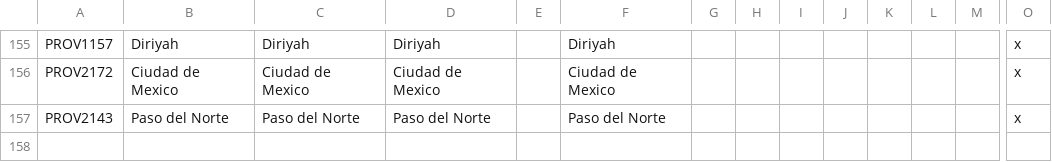
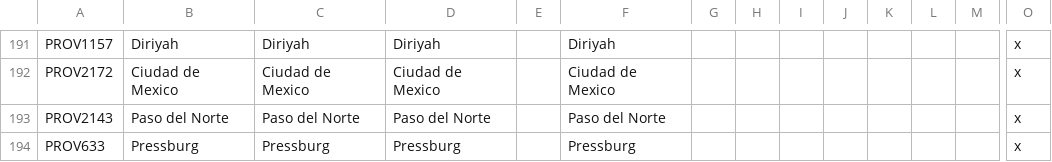
Before and after one commit to Proffan25/COVmod, a CSV file: localisation/00_COV_loc.csv, drawn as a sheet; only a part is shown, gaps mark what is left out; rows hold the shown columns only; the diff covers the shown part only; the diff names each change by its address in the sheet, - before the commit and + after, or states it on an @@ line.

```diff
--- a/localisation/00_COV_loc.csv
+++ b/localisation/00_COV_loc.csv
+row 194: PROV633 | Pressburg | Pressburg | Pressburg |  | Pressburg |  |  |  |  |  |  |  | x
```
Also changed, not shown: 36 added rows elsewhere in this file, 50 other files.
